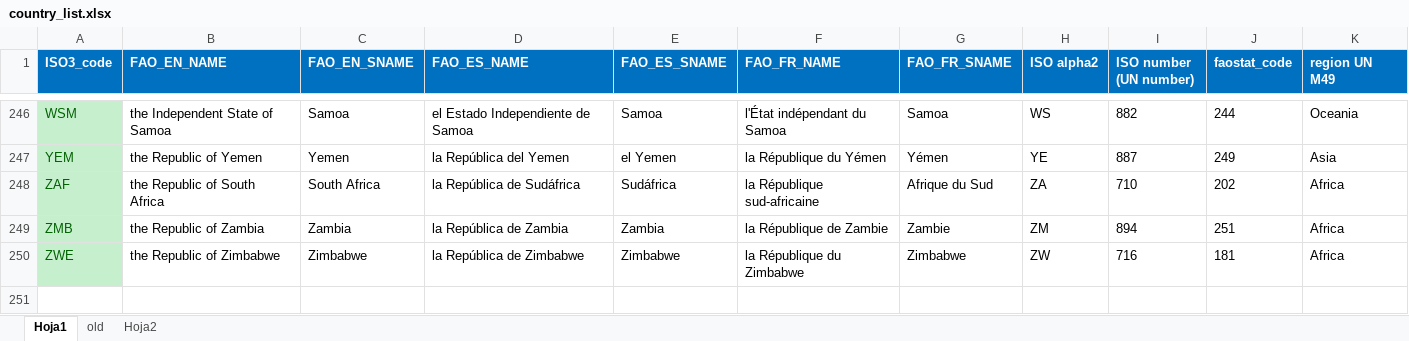
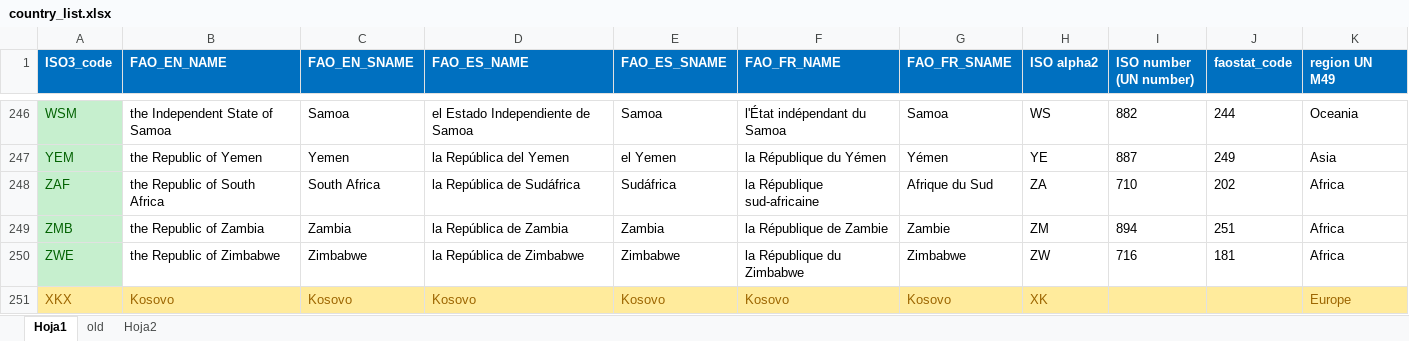
Before and after one commit to landportal/landbook-receiver, an Excel workbook: countries/country_list.xlsx, sheet Hoja1, drawn as a sheet; only a part is shown, gaps mark what is left out; values as stored, in another font and other column widths than the file's, no borders; the diff names each change by its address in the sheet, - before the commit and + after, or states it on an @@ line.

Commit message:
Added Kosovo as country

```diff
--- a/countries/country_list.xlsx (sheet Hoja1)
+++ b/countries/country_list.xlsx (sheet Hoja1)
+row 251: XKX | Kosovo | Kosovo | Kosovo | Kosovo | Kosovo | Kosovo | XK |  |  | Europe
```
Also changed, not shown: 1 other file.
